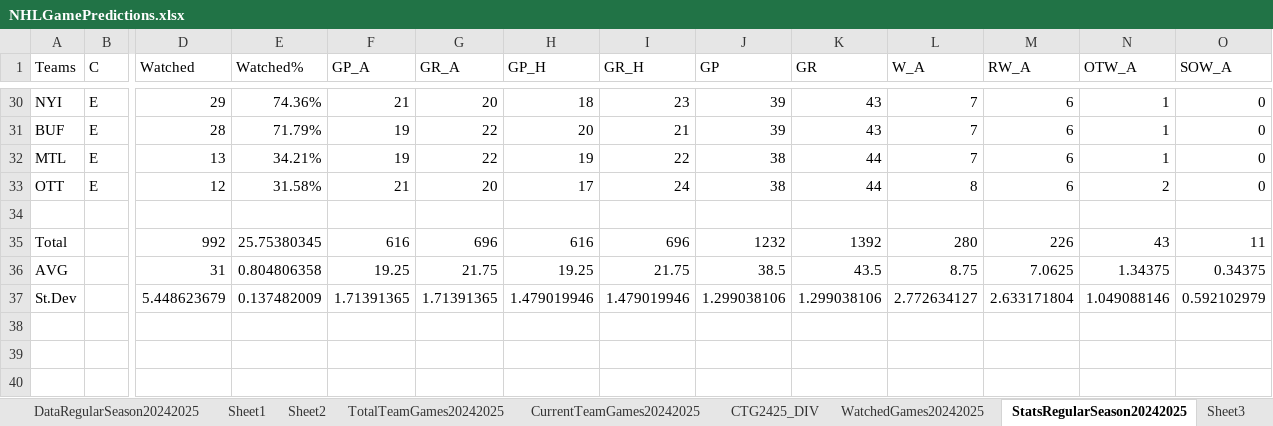
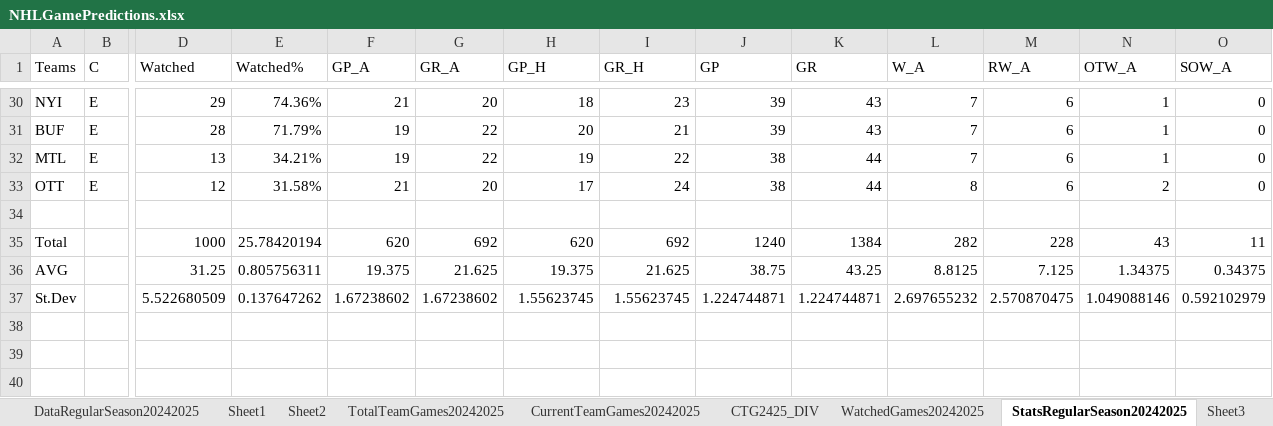
Before and after one commit to abriggs914/Coding_Practice, an Excel workbook: Python/Jerseys/NHLGamePredictions.xlsx, sheet StatsRegularSeason20242025, drawn as a sheet; only a part is shown, gaps mark what is left out; values as stored, in another font and other column widths than the file's, no borders; conditional formats and table styles not drawn; removed rows and columns are numbered as before the commit, all else as after; rows hold the shown columns only; the diff covers the shown part only; the diff names each change by its address in the sheet, - before the commit and + after, or states it on an @@ line.

```diff
--- a/Python/Jerseys/NHLGamePredictions.xlsx (sheet StatsRegularSeason20242025)
+++ b/Python/Jerseys/NHLGamePredictions.xlsx (sheet StatsRegularSeason20242025)
-row 35: Total |  | 992 | 25.75380345 | 616 | 696 | 616 | 696 | 1232 | 1392 | 280 | 226 | 43 | 11
-row 36: AVG |  | 31 | 0.804806358 | 19.25 | 21.75 | 19.25 | 21.75 | 38.5 | 43.5 | 8.75 | 7.0625 | 1.34375 | 0.34375
-row 37: St.Dev |  | 5.448623679 | 0.137482009 | 1.71391365 | 1.71391365 | 1.479019946 | 1.479019946 | 1.299038106 | 1.299038106 | 2.772634127 | 2.633171804 | 1.049088146 | 0.592102979
+row 35: Total |  | 1000 | 25.78420194 | 620 | 692 | 620 | 692 | 1240 | 1384 | 282 | 228 | 43 | 11
+row 36: AVG |  | 31.25 | 0.805756311 | 19.375 | 21.625 | 19.375 | 21.625 | 38.75 | 43.25 | 8.8125 | 7.125 | 1.34375 | 0.34375
+row 37: St.Dev |  | 5.522680509 | 0.137647262 | 1.67238602 | 1.67238602 | 1.55623745 | 1.55623745 | 1.224744871 | 1.224744871 | 2.697655232 | 2.570870475 | 1.049088146 | 0.592102979
```
Also changed, not shown: 259 edited cells elsewhere in this sheet, sheet Sheet2, sheet Sheet1, sheet DataRegularSeason20242025, sheet CTG2425_DIV, sheet CurrentTeamGames20242025, sheet WatchedGames20242025, other sheet tabs, charts or pictures.
